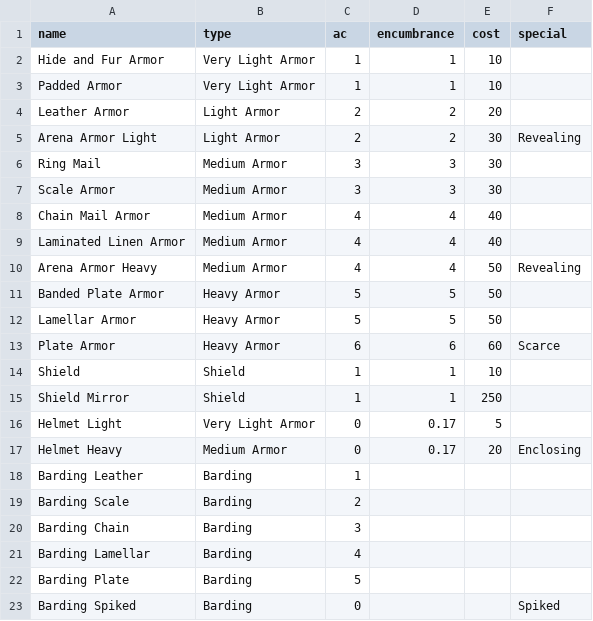
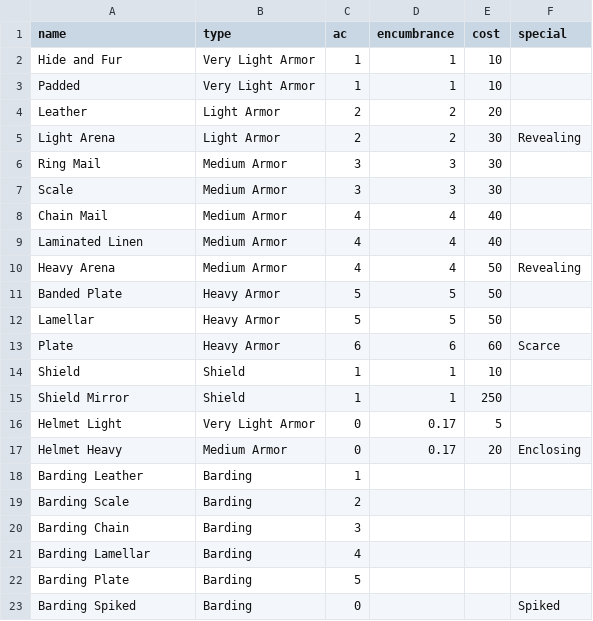
Before and after one commit to AlexMooney/ACKS, a CSV file: lib/character/armor.csv, drawn as a sheet.

```diff
--- a/lib/character/armor.csv
+++ b/lib/character/armor.csv
@@ -1,14 +1,14 @@
 name,type,ac,encumbrance,cost,special
-Hide and Fur Armor,Very Light Armor,1,1,10,
-Padded Armor,Very Light Armor,1,1,10,
-Leather Armor,Light Armor,2,2,20,
-Arena Armor Light,Light Armor,2,2,30,Revealing
+Hide and Fur,Very Light Armor,1,1,10,
+Padded,Very Light Armor,1,1,10,
+Leather,Light Armor,2,2,20,
+Light Arena,Light Armor,2,2,30,Revealing
 Ring Mail,Medium Armor,3,3,30,
-Scale Armor,Medium Armor,3,3,30,
-Chain Mail Armor,Medium Armor,4,4,40,
-Laminated Linen Armor,Medium Armor,4,4,40,
-Arena Armor Heavy,Medium Armor,4,4,50,Revealing
-Banded Plate Armor,Heavy Armor,5,5,50,
-Lamellar Armor,Heavy Armor,5,5,50,
-Plate Armor,Heavy Armor,6,6,60,Scarce
+Scale,Medium Armor,3,3,30,
+Chain Mail,Medium Armor,4,4,40,
+Laminated Linen,Medium Armor,4,4,40,
+Heavy Arena,Medium Armor,4,4,50,Revealing
+Banded Plate,Heavy Armor,5,5,50,
+Lamellar,Heavy Armor,5,5,50,
+Plate,Heavy Armor,6,6,60,Scarce
 Shield,Shield,1,1,10,
```
Also changed, not shown: 15 other files.
